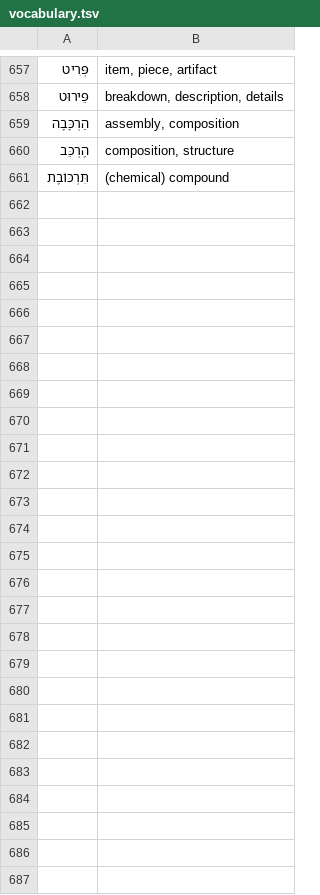
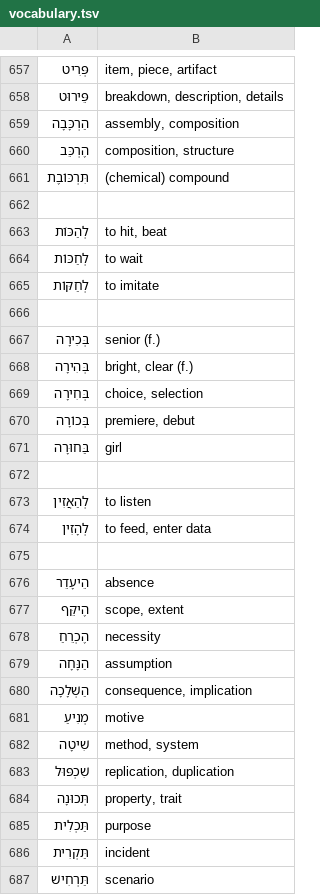
Before and after one commit to mikhail-poda/mila-match, a TSV file: assets/vocabulary.tsv, drawn as a sheet; only a part is shown, gaps mark what is left out; the diff covers the shown part only.

```diff
--- a/assets/vocabulary.tsv
+++ b/assets/vocabulary.tsv
@@ -661 +661,27 @@
 תִּרְכּוֹבֶת	(chemical) compound
+
+לְהַכּוֹת	to hit, beat
+לְחַכּוֹת	to wait
+לְחַקּוֹת	to imitate
+
+בְּכִירָה	senior (f.)
+בְּהִירָה	bright, clear (f.)
+בְּחִירָה	choice, selection
+בְּכוֹרָה	premiere, debut
+בַּחוּרָה	girl
+
+לְהַאֲזִין	to listen
+לְהָזִין	to feed, enter data
+
+הֵיעָדֵר	absence
+הֶיקֵּף	scope, extent
+הֶכְרֵחַ	necessity
+הַנָּחָה	assumption
+הַשְׁלָכָה	consequence, implication
+מְנִיעַ	motive
+שִׁיטָה	method, system
+שִׁכְפּוּל	replication, duplication
+תְּכוּנָה	property, trait
+תַּכְלִית	purpose
+תַּקְרִית	incident
+תַּרְחִישׁ	scenario
```
Also changed, not shown: 6 edited cells elsewhere in this file, 1 other file.
